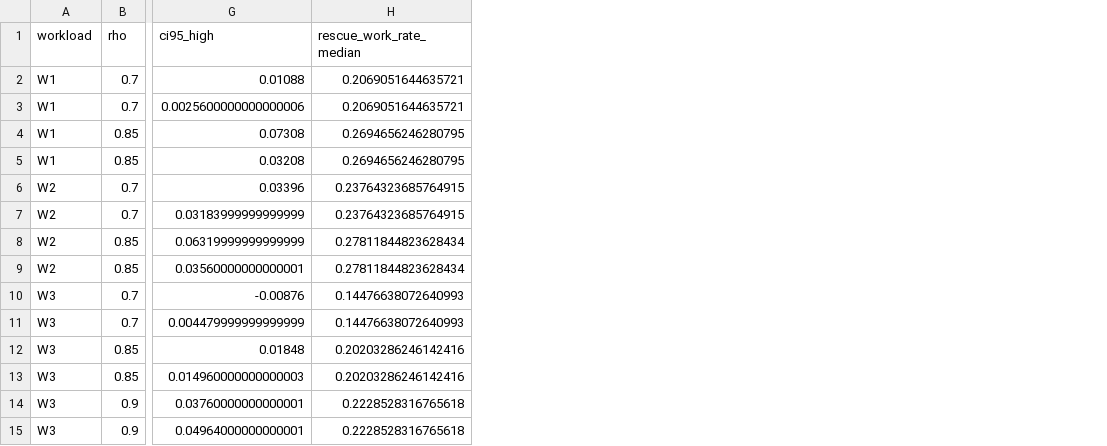
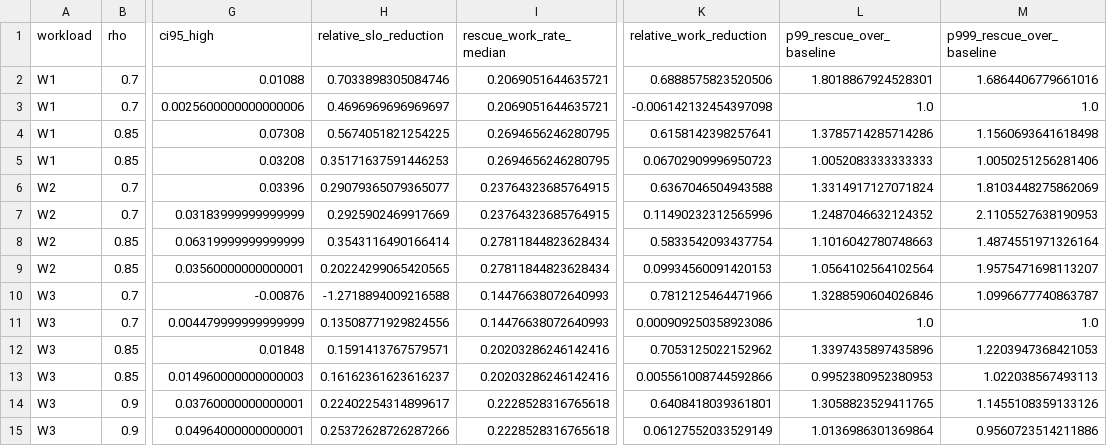
Before and after one commit to Ricardo3319/Micro_banch, a CSV file: artifacts/step-20b-corrected-holdout-pilot/paired_comparisons.csv, drawn as a sheet; only a part is shown, gaps mark what is left out; the diff names each change by its address in the sheet, - before the commit and + after, or states it on an @@ line.

Commit message:
eval: complete corrected full matrix and paper figures

```diff
--- a/artifacts/step-20b-corrected-holdout-pilot/paired_comparisons.csv
+++ b/artifacts/step-20b-corrected-holdout-pilot/paired_comparisons.csv
+column H (relative_slo_reduction), rows 2-15: 0.7033898305084746 | 0.4696969696969697 | 0.5674051821254225 | 0.35171637591446253 | 0.29079365079365077 | 0.2925902469917669 | 0.3543116490166414 | 0.20224299065420565 | -1.2718894009216588 | 0.13508771929824556 | 0.1591413767579571 | 0.16162361623616237 | 0.22402254314899617 | 0.25372628726287266
+column K (relative_work_reduction), rows 2-15: 0.6888575823520506 | -0.006142132454397098 | 0.6158142398257641 | 0.06702909996950723 | 0.6367046504943588 | 0.11490232312565996 | 0.5833542093437754 | 0.09934560091420153 | 0.7812125464471966 | 0.000909250358923086 | 0.7053125022152962 | 0.005561008744592866 | 0.6408418039361801 | 0.06127552033529149
+column L (p99_rescue_over_baseline), rows 2-15: 1.8018867924528301 | 1.0 | 1.3785714285714286 | 1.0052083333333333 | 1.3314917127071824 | 1.2487046632124352 | 1.1016042780748663 | 1.0564102564102564 | 1.3288590604026846 | 1.0 | 1.3397435897435896 | 0.9952380952380953 | 1.3058823529411765 | 1.0136986301369864
+column M (p999_rescue_over_baseline), rows 2-15: 1.6864406779661016 | 1.0 | 1.1560693641618498 | 1.0050251256281406 | 1.8103448275862069 | 2.1105527638190953 | 1.4874551971326164 | 1.9575471698113207 | 1.0996677740863787 | 1.0 | 1.2203947368421053 | 1.022038567493113 | 1.1455108359133126 | 0.9560723514211886
```
Also changed, not shown: artifacts/step-20-corrected-pilot/paired_comparisons.csv, 20 other files.
